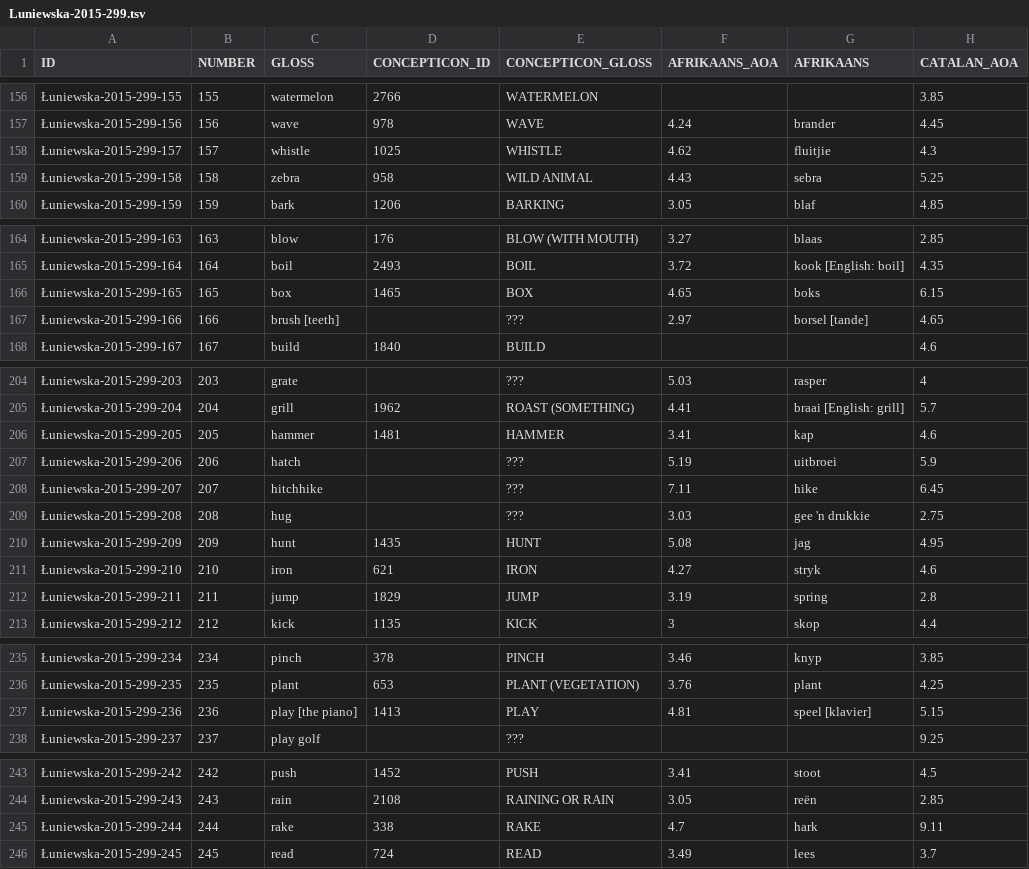
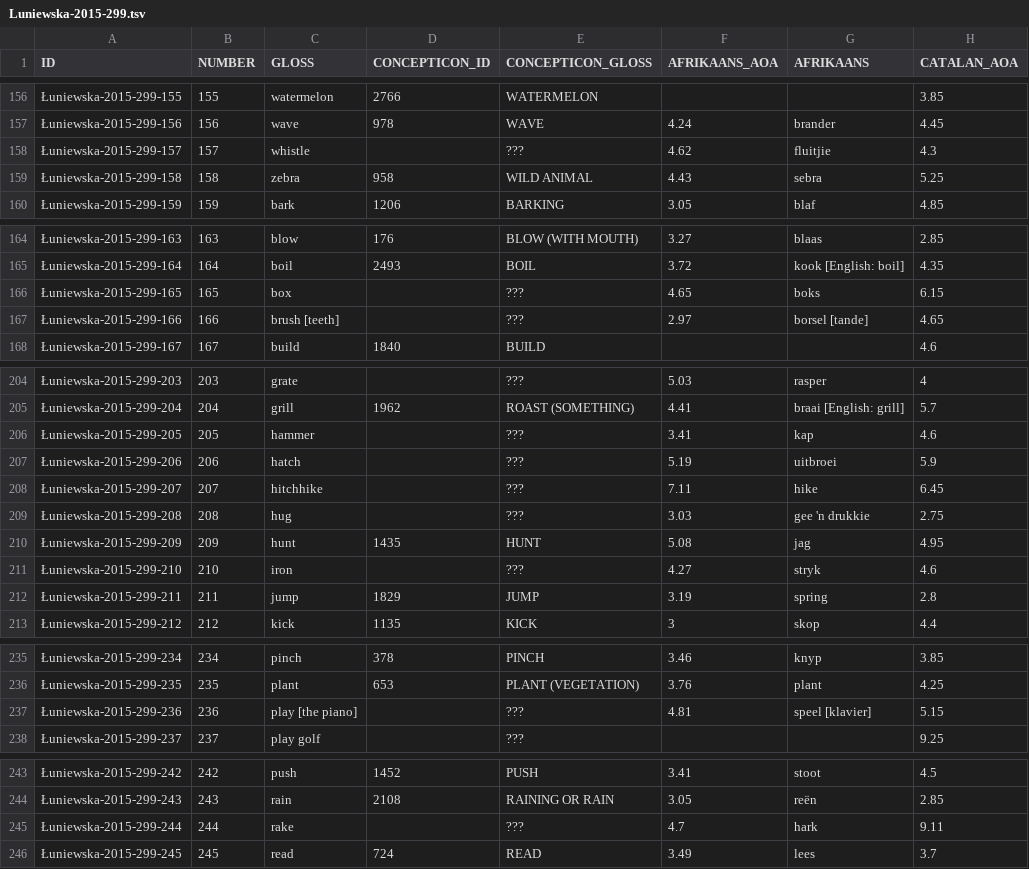
Before and after one commit to LinguList/concepticon-data, a TSV file: concepticondata/conceptlists/Luniewska-2015-299.tsv, drawn as a sheet; only a part is shown, gaps mark what is left out; the diff covers the shown part only; the diff names each change by its address in the sheet, - before the commit and + after, or states it on an @@ line.

Commit message:
Recent version.

```diff
--- a/concepticondata/conceptlists/Luniewska-2015-299.tsv
+++ b/concepticondata/conceptlists/Luniewska-2015-299.tsv
-D158 (CONCEPTICON_ID): 1025
+D158 (CONCEPTICON_ID): (empty)
-E158 (CONCEPTICON_GLOSS): WHISTLE
+E158 (CONCEPTICON_GLOSS): ???
-D166 (CONCEPTICON_ID): 1465
+D166 (CONCEPTICON_ID): (empty)
-E166 (CONCEPTICON_GLOSS): BOX
+E166 (CONCEPTICON_GLOSS): ???
-D206 (CONCEPTICON_ID): 1481
+D206 (CONCEPTICON_ID): (empty)
-E206 (CONCEPTICON_GLOSS): HAMMER
+E206 (CONCEPTICON_GLOSS): ???
-D211 (CONCEPTICON_ID): 621
+D211 (CONCEPTICON_ID): (empty)
-E211 (CONCEPTICON_GLOSS): IRON
+E211 (CONCEPTICON_GLOSS): ???
-D237 (CONCEPTICON_ID): 1413
+D237 (CONCEPTICON_ID): (empty)
-E237 (CONCEPTICON_GLOSS): PLAY
+E237 (CONCEPTICON_GLOSS): ???
-D245 (CONCEPTICON_ID): 338
+D245 (CONCEPTICON_ID): (empty)
-E245 (CONCEPTICON_GLOSS): RAKE
+E245 (CONCEPTICON_GLOSS): ???
```
Also changed, not shown: 3 edited cells elsewhere in this file.
